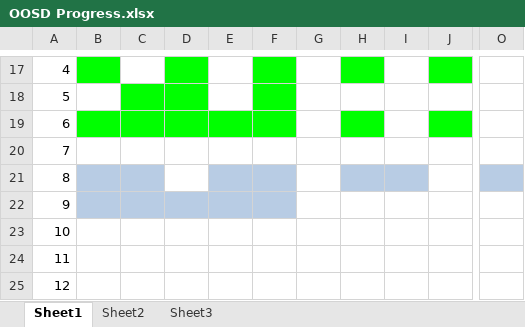
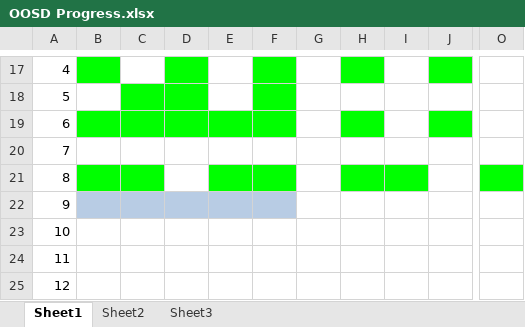
Before and after one commit to Prithpal-Sooriya/1st-Year-Object-Oriented-Systems-Development-Java-Exercises, an Excel workbook: OOSD Progress.xlsx, sheet Sheet1, drawn as a sheet; only a part is shown, gaps mark what is left out; values as stored, in another font and other column widths than the file's, no borders; charts and pictures not drawn; the diff names each change by its address in the sheet, - before the commit and + after, or states it on an @@ line.

Commit message:
Chapter 8 Main Exercises Complete
The main exercises on chapter 8, from the spreadsheet, are complete.

```diff
--- a/OOSD Progress.xlsx (sheet Sheet1)
+++ b/OOSD Progress.xlsx (sheet Sheet1)
-B21:C21 fill: #B8CCE4
+B21:C21 fill: #00FF00
-E21:F21 fill: #B8CCE4
+E21:F21 fill: #00FF00
-H21:I21 fill: #B8CCE4
+H21:I21 fill: #00FF00
-O21 fill: #B8CCE4
+O21 fill: #00FF00
```
Also changed, not shown: 48 other files.
